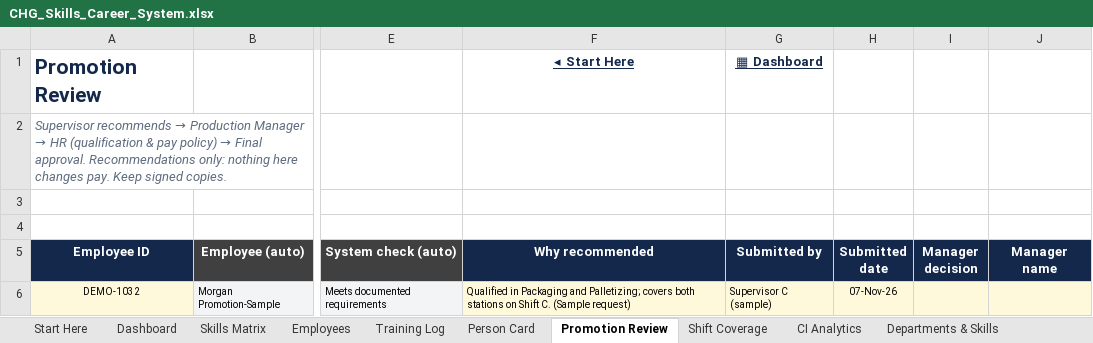
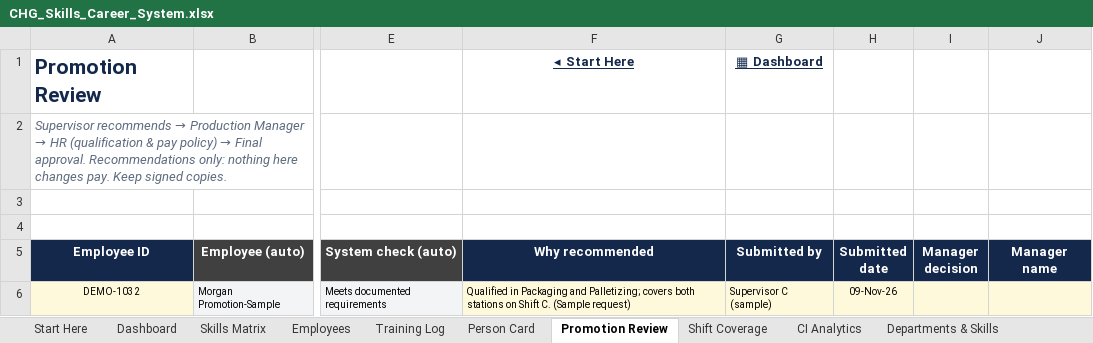
Before and after one commit to mabendeh/QMS_System1, an Excel workbook: training/CHG_Skills_Career_System.xlsx, sheet Promotion Review, drawn as a sheet; only a part is shown, gaps mark what is left out; values as stored, in another font and other column widths than the file's, no borders; conditional formats not drawn; the diff names each change by its address in the sheet, - before the commit and + after, or states it on an @@ line.

```diff
--- a/training/CHG_Skills_Career_System.xlsx (sheet Promotion Review)
+++ b/training/CHG_Skills_Career_System.xlsx (sheet Promotion Review)
-H6 (Submitted date): 07-Nov-26
+H6 (Submitted date): 09-Nov-26
```
Also changed, not shown: sheet Training Log, sheet Employees, sheet CI Analytics, sheet Person Card, sheet Start Here, other sheet tabs, charts or pictures, 3 other files.
